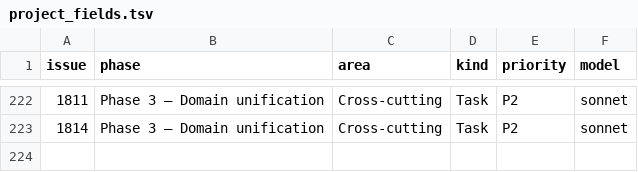
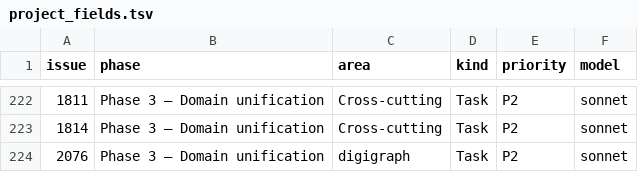
Before and after one commit to digithings-ai/digithings, a TSV file: scripts/project_fields.tsv, drawn as a sheet; only a part is shown, gaps mark what is left out.

```diff
--- a/scripts/project_fields.tsv
+++ b/scripts/project_fields.tsv
@@ -223 +223,2 @@ issue	phase	area	kind	priority	model
 1814	Phase 3 — Domain unification	Cross-cutting	Task	P2	sonnet
+2076	Phase 3 — Domain unification	digigraph	Task	P2	sonnet
```
